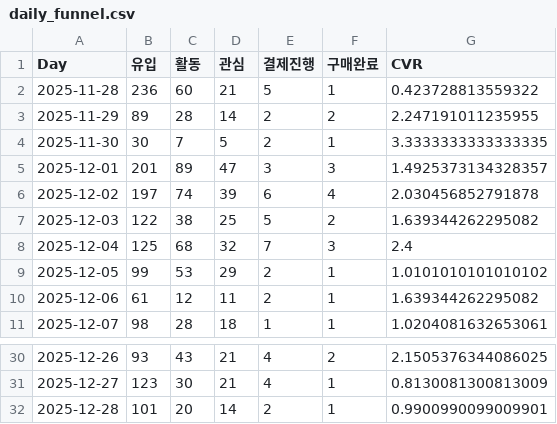
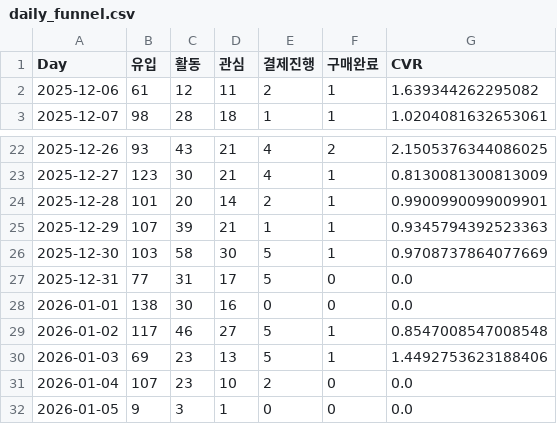
Before and after one commit to DON4getPZ/AI-dashboard_online, a CSV file: data/funnel/daily_funnel.csv, drawn as a sheet; only a part is shown, gaps mark what is left out.

```diff
--- a/data/funnel/daily_funnel.csv
+++ b/data/funnel/daily_funnel.csv
@@ -1,10 +1,2 @@
 Day,유입,활동,관심,결제진행,구매완료,CVR
-2025-11-28,236,60,21,5,1,0.423728813559322
-2025-11-29,89,28,14,2,2,2.247191011235955
-2025-11-30,30,7,5,2,1,3.3333333333333335
-2025-12-01,201,89,47,3,3,1.4925373134328357
-2025-12-02,197,74,39,6,4,2.030456852791878
-2025-12-03,122,38,25,5,2,1.639344262295082
-2025-12-04,125,68,32,7,3,2.4
-2025-12-05,99,53,29,2,1,1.0101010101010102
 2025-12-06,61,12,11,2,1,1.639344262295082
@@ -32 +24,9 @@
 2025-12-28,101,20,14,2,1,0.9900990099009901
+2025-12-29,107,39,21,1,1,0.9345794392523363
+2025-12-30,103,58,30,5,1,0.9708737864077669
+2025-12-31,77,31,17,5,0,0.0
+2026-01-01,138,30,16,0,0,0.0
+2026-01-02,117,46,27,5,1,0.8547008547008548
+2026-01-03,69,23,13,5,1,1.4492753623188406
+2026-01-04,107,23,10,2,0,0.0
+2026-01-05,9,3,1,0,0,0.0
```
Also changed, not shown: data/creative/Creative_data.csv, data/funnel/campaign_funnel.csv, 21 other files.
